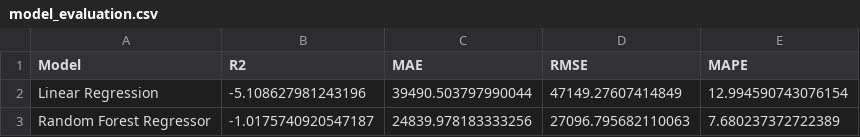
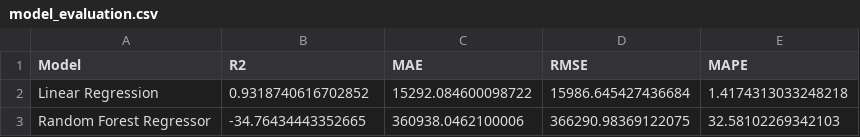
Before and after one commit to skmdshariff143-ai/sales-revenue-dashboard, a CSV file: task3-predictive-analytics/data/model_evaluation.csv, drawn as a sheet.

```diff
--- a/task3-predictive-analytics/data/model_evaluation.csv
+++ b/task3-predictive-analytics/data/model_evaluation.csv
@@ -1,3 +1,3 @@
 Model,R2,MAE,RMSE,MAPE
-Linear Regression,-5.108627981243196,39490.503797990044,47149.27607414849,12.994590743076154
-Random Forest Regressor,-1.0175740920547187,24839.978183333256,27096.795682110063,7.680237372722389
+Linear Regression,0.9318740616702852,15292.084600098722,15986.645427436684,1.4174313033248218
+Random Forest Regressor,-34.76434443352665,360938.0462100006,366290.98369122075,32.58102269342103
```
Also changed, not shown: task3-predictive-analytics/data/historical_cleaned.csv, 8 other files.
